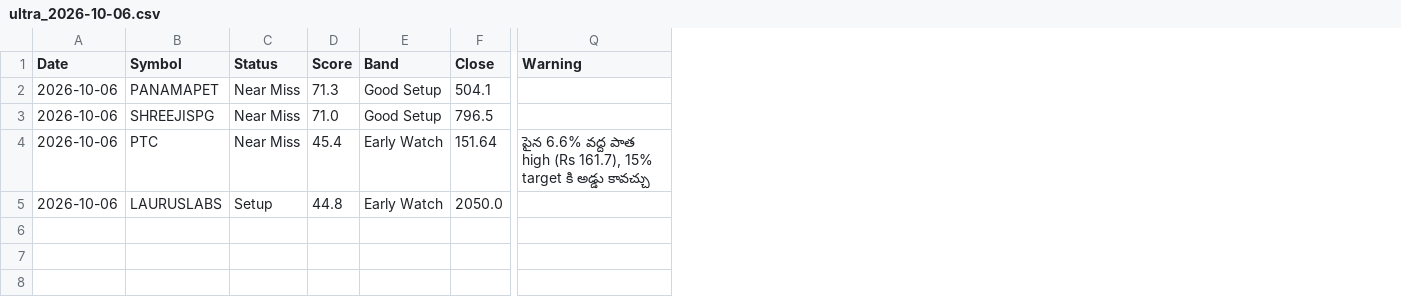
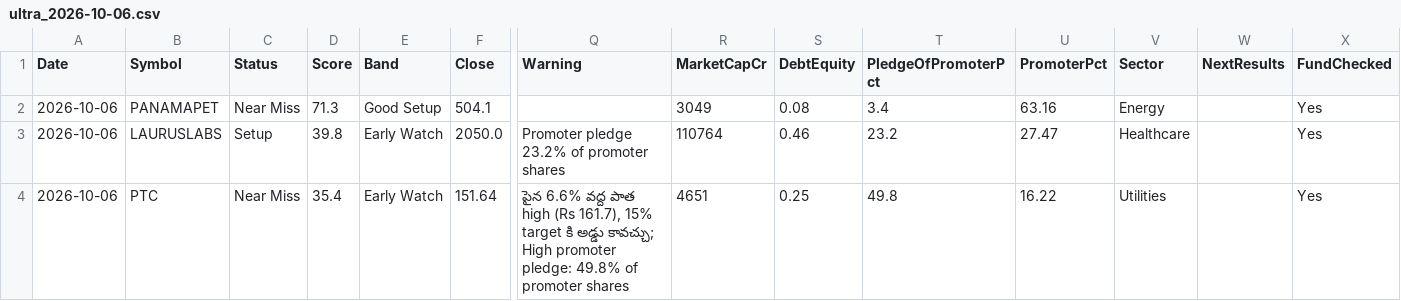
Before and after one commit to Venkey-stocks/stock-radar, a CSV file: data/history/ultra_2026-10-06.csv, drawn as a sheet; only a part is shown, gaps mark what is left out; removed rows and columns are numbered as before the commit, all else as after; rows hold the shown columns only; the diff names each change by its address in the sheet, - before the commit and + after, or states it on an @@ line.

```diff
--- a/data/history/ultra_2026-10-06.csv
+++ b/data/history/ultra_2026-10-06.csv
+column R (MarketCapCr), row 2: 3049; row 4: 4651
+column S (DebtEquity), row 2: 0.08; row 4: 0.25
+column T (PledgeOfPromoterPct), row 2: 3.4; row 4: 49.8
+column U (PromoterPct), row 2: 63.16; row 4: 16.22
+column V (Sector), row 2: Energy; row 4: Utilities
+column W (NextResults), empty
+column X (FundChecked), row 2: Yes; row 4: Yes
-row 3: 2026-10-06 | SHREEJISPG | Near Miss | 71.0 | Good Setup | 796.5
+row 3: 2026-10-06 | LAURUSLABS | Setup | 39.8 | Early Watch | 2050.0 | Promoter pledge 23.2% of promoter shares | 110764 | 0.46 | 23.2 | 27.47 | Healthcare |  | Yes
-D4 (Score): 45.4
+D4 (Score): 35.4
-Q4 (Warning): …కి అడ్డు కావచ్చు
+Q4 (Warning): …కి అడ్డు కావచ్చు; High promoter pledge: 49.8% of promoter shares
-row 5: 2026-10-06 | LAURUSLABS | Setup | 44.8 | Early Watch | 2050.0
```
Also changed, not shown: data/history/short_2026-10-06.csv, data/performance.csv, 4 other files.
